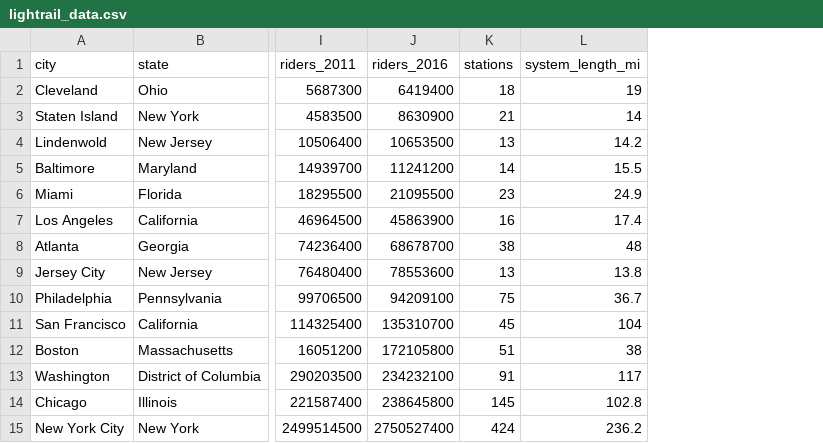
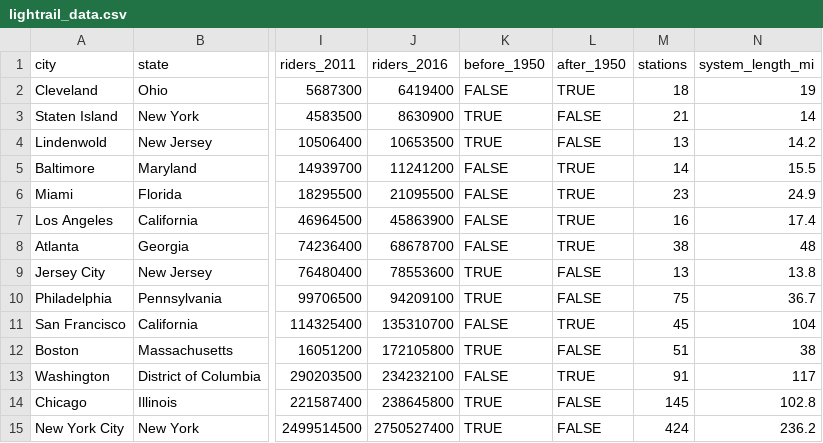
Before and after one commit to willoughby2/my_website, a CSV file: data/lightrail_data.csv, drawn as a sheet; only a part is shown, gaps mark what is left out; the diff names each change by its address in the sheet, - before the commit and + after, or states it on an @@ line.

```diff
--- a/data/lightrail_data.csv
+++ b/data/lightrail_data.csv
+column K (before_1950), rows 2-15: FALSE | TRUE | TRUE | FALSE | FALSE | FALSE | FALSE | TRUE | TRUE | FALSE | TRUE | FALSE | TRUE | TRUE
+column L (after_1950), rows 2-15: TRUE | FALSE | FALSE | TRUE | TRUE | TRUE | TRUE | FALSE | FALSE | TRUE | FALSE | TRUE | FALSE | FALSE
```
Also changed, not shown: 4 other files.
